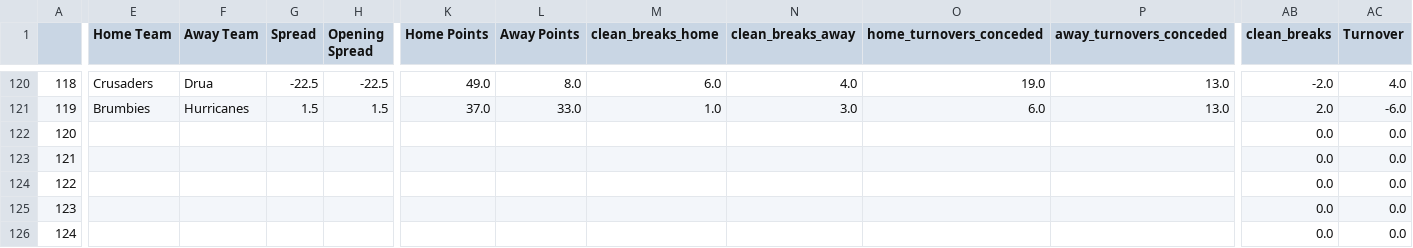
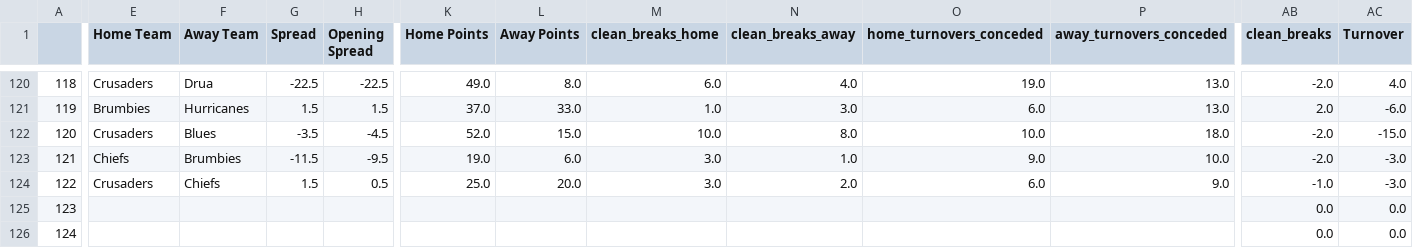
Before and after one commit to ZeNoonan/rugby, a CSV file: super_rugby_2023.csv, drawn as a sheet; only a part is shown, gaps mark what is left out; removed rows and columns are numbered as before the commit, all else as after; rows hold the shown columns only; the diff covers the shown part only; the diff names each change by its address in the sheet, - before the commit and + after, or states it on an @@ line.

Commit message:
update

```diff
--- a/super_rugby_2023.csv
+++ b/super_rugby_2023.csv
-E122 (Home Team): (empty)
+E122 (Home Team): Crusaders
-F122 (Away Team): (empty)
+F122 (Away Team): Blues
-G122 (Spread): (empty)
+G122 (Spread): -3.5
-H122 (Opening Spread): (empty)
+H122 (Opening Spread): -4.5
-K122 (Home Points): (empty)
+K122 (Home Points): 52.0
-L122 (Away Points): (empty)
+L122 (Away Points): 15.0
-M122 (clean_breaks_home): (empty)
+M122 (clean_breaks_home): 10.0
-N122 (clean_breaks_away): (empty)
+N122 (clean_breaks_away): 8.0
-O122 (home_turnovers_conceded): (empty)
+O122 (home_turnovers_conceded): 10.0
-P122 (away_turnovers_conceded): (empty)
+P122 (away_turnovers_conceded): 18.0
-AB122:AB123 (clean_breaks): 0.0
+AB122:AB123 (clean_breaks): -2.0
-AC122 (Turnover): 0.0
+AC122 (Turnover): -15.0
-E123 (Home Team): (empty)
+E123 (Home Team): Chiefs
-F123 (Away Team): (empty)
+F123 (Away Team): Brumbies
-G123 (Spread): (empty)
+G123 (Spread): -11.5
-H123 (Opening Spread): (empty)
+H123 (Opening Spread): -9.5
-K123 (Home Points): (empty)
+K123 (Home Points): 19.0
-L123 (Away Points): (empty)
+L123 (Away Points): 6.0
-M123 (clean_breaks_home): (empty)
+M123 (clean_breaks_home): 3.0
-N123 (clean_breaks_away): (empty)
+N123 (clean_breaks_away): 1.0
-O123 (home_turnovers_conceded): (empty)
+O123 (home_turnovers_conceded): 9.0
-P123 (away_turnovers_conceded): (empty)
+P123 (away_turnovers_conceded): 10.0
-AC123 (Turnover): 0.0
+AC123 (Turnover): -3.0
-row 124: 122 |  |  |  |  |  |  |  |  |  |  | 0.0 | 0.0
+row 124: 122 | Crusaders | Chiefs | 1.5 | 0.5 | 25.0 | 20.0 | 3.0 | 2.0 | 6.0 | 9.0 | -1.0 | -3.0
```
Also changed, not shown: 13 edited cells elsewhere in this file.
